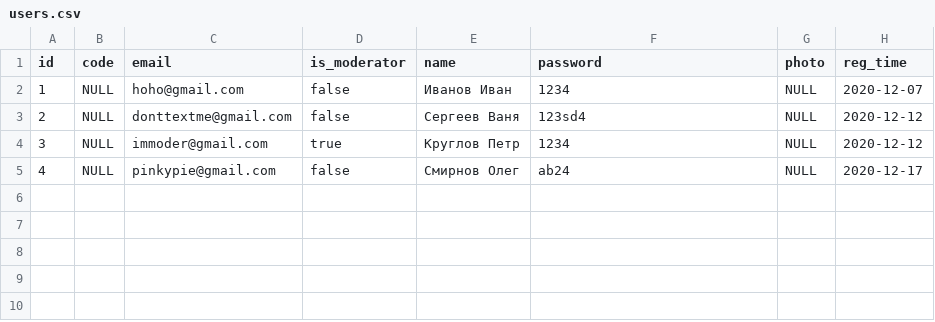
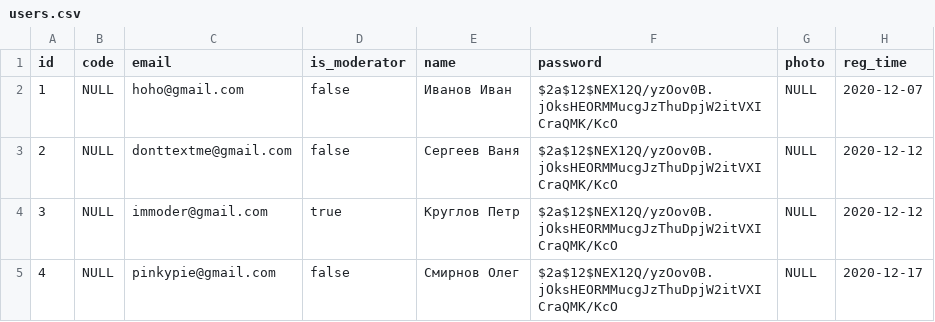
Before and after one commit to comfortCoding/BlogEngine, a CSV file: src/main/resources/db.changelog/changes/data/users.csv, drawn as a sheet.

```diff
--- a/src/main/resources/db.changelog/changes/data/users.csv
+++ b/src/main/resources/db.changelog/changes/data/users.csv
@@ -1,5 +1,5 @@
 "id","code","email","is_moderator","name","password","photo","reg_time"
-"1","NULL","hoho@gmail.com","false","Иванов Иван","1234","NULL","2020-12-07"
-"2","NULL","donttextme@gmail.com","false","Сергеев Ваня","123sd4","NULL","2020-12-12"
-"3","NULL","immoder@gmail.com","true","Круглов Петр","1234","NULL","2020-12-12"
-"4","NULL","pinkypie@gmail.com","false","Смирнов Олег","ab24","NULL","2020-12-17"
+"1","NULL","hoho@gmail.com","false","Иванов Иван","$2a$12$NEX12Q/yzOov0B.jOksHEORMMucgJzThuDpjW2itVXICraQMK/KcO","NULL","2020-12-07"
+"2","NULL","donttextme@gmail.com","false","Сергеев Ваня","$2a$12$NEX12Q/yzOov0B.jOksHEORMMucgJzThuDpjW2itVXICraQMK/KcO","NULL","2020-12-12"
+"3","NULL","immoder@gmail.com","true","Круглов Петр","$2a$12$NEX12Q/yzOov0B.jOksHEORMMucgJzThuDpjW2itVXICraQMK/KcO","NULL","2020-12-12"
+"4","NULL","pinkypie@gmail.com","false","Смирнов Олег","$2a$12$NEX12Q/yzOov0B.jOksHEORMMucgJzThuDpjW2itVXICraQMK/KcO","NULL","2020-12-17"
```
Also changed, not shown: 38 other files.
